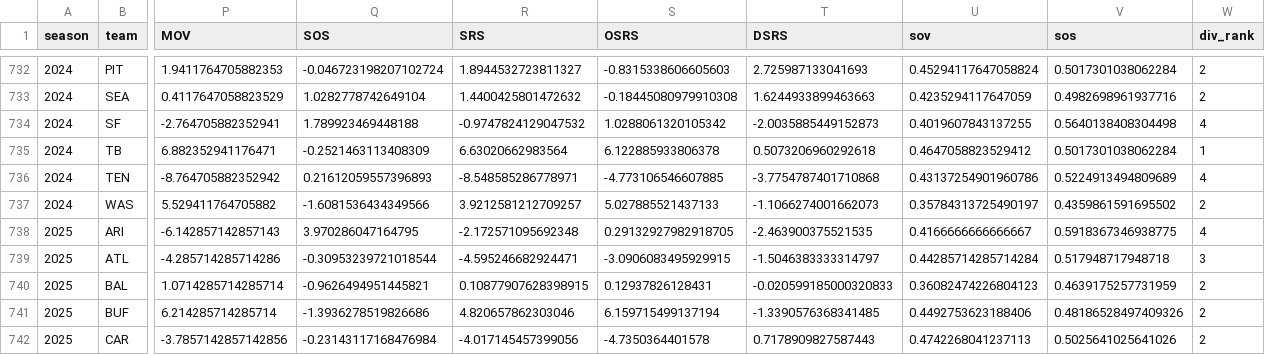
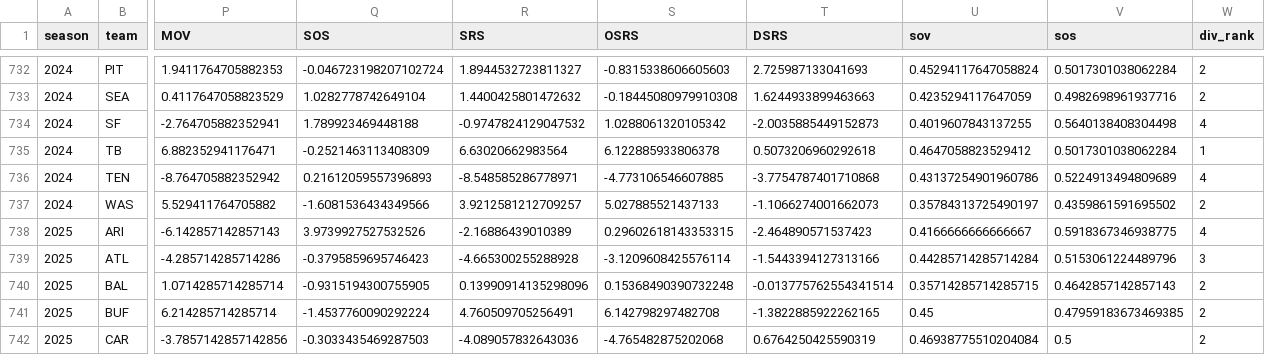
Before and after one commit to TylerPollard410/nflendzonePipeline, a CSV file: artifacts/data-archive/season_standings/season_standings.csv, drawn as a sheet; only a part is shown, gaps mark what is left out; the diff covers the shown part only; the diff names each change by its address in the sheet, - before the commit and + after, or states it on an @@ line.

```diff
--- a/artifacts/data-archive/season_standings/season_standings.csv
+++ b/artifacts/data-archive/season_standings/season_standings.csv
-Q738 (SOS): 3.970286047164795
+Q738 (SOS): 3.9739927527532526
-R738 (SRS): -2.172571095692348
+R738 (SRS): -2.16886439010389
-S738 (OSRS): 0.29132927982918705
+S738 (OSRS): 0.29602618143353315
-T738 (DSRS): -2.463900375521535
+T738 (DSRS): -2.464890571537423
-Q739 (SOS): -0.30953239721018544
+Q739 (SOS): -0.3795859695746423
-R739 (SRS): -4.595246682924471
+R739 (SRS): -4.665300255288928
-S739 (OSRS): -3.0906083495929915
+S739 (OSRS): -3.1209608425576114
-T739 (DSRS): -1.5046383333314797
+T739 (DSRS): -1.5443394127313166
-V739 (sos): 0.517948717948718
+V739 (sos): 0.5153061224489796
-Q740 (SOS): -0.9626494951445821
+Q740 (SOS): -0.9315194300755905
-R740 (SRS): 0.10877907628398915
+R740 (SRS): 0.13990914135298096
-S740 (OSRS): 0.12937826128431
+S740 (OSRS): 0.15368490390732248
-T740 (DSRS): -0.020599185000320833
+T740 (DSRS): -0.013775762554341514
-U740 (sov): 0.36082474226804123
+U740 (sov): 0.35714285714285715
-V740 (sos): 0.4639175257731959
+V740 (sos): 0.4642857142857143
-Q741 (SOS): -1.3936278519826686
+Q741 (SOS): -1.4537760090292224
-R741 (SRS): 4.820657862303046
+R741 (SRS): 4.760509705256491
-S741 (OSRS): 6.159715499137194
+S741 (OSRS): 6.142798297482708
-T741 (DSRS): -1.3390576368341485
+T741 (DSRS): -1.3822885922262165
-U741 (sov): 0.4492753623188406
+U741 (sov): 0.45
-V741 (sos): 0.48186528497409326
+V741 (sos): 0.47959183673469385
-Q742 (SOS): -0.23143117168476984
+Q742 (SOS): -0.3033435469287503
-R742 (SRS): -4.017145457399056
+R742 (SRS): -4.089057832643036
-S742 (OSRS): -4.7350364401578
+S742 (OSRS): -4.765482875202068
-T742 (DSRS): 0.7178909827587443
+T742 (DSRS): 0.6764250425590319
-U742 (sov): 0.4742268041237113
+U742 (sov): 0.46938775510204084
-V742 (sos): 0.5025641025641026
+V742 (sos): 0.5
```
Also changed, not shown: 150 edited cells elsewhere in this file, artifacts/data-archive/elo/elo.csv, artifacts/data-archive/redzone/redzone.csv, 56 other files.
